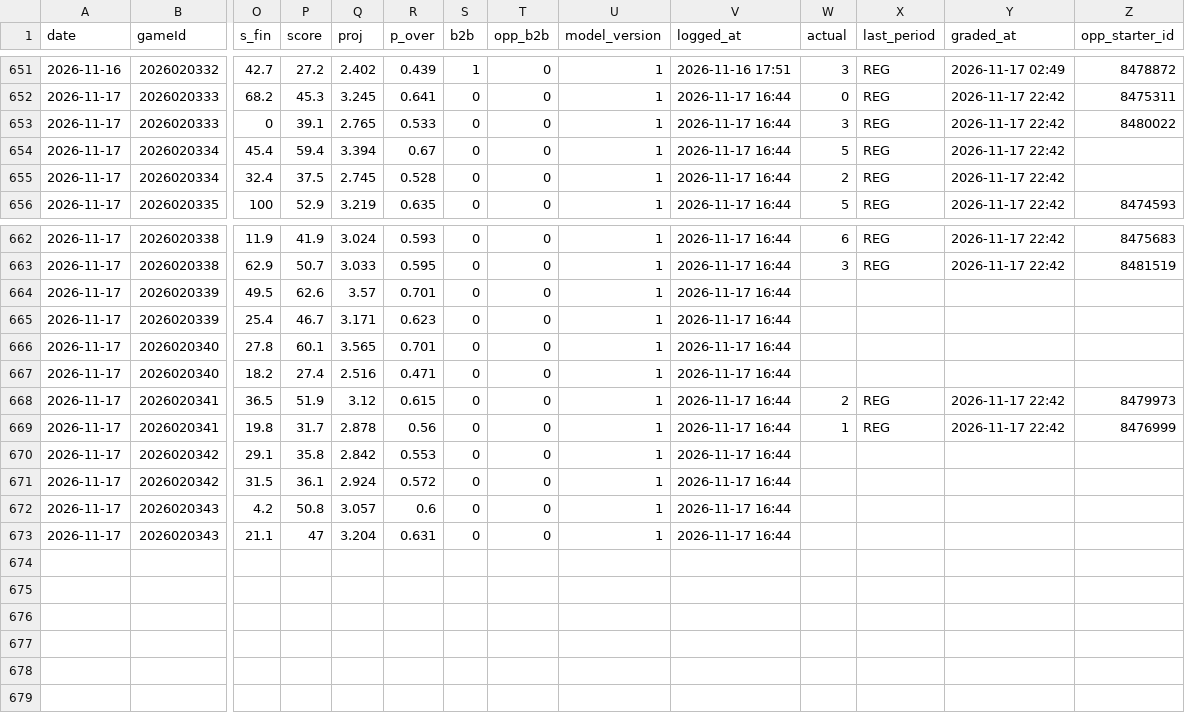
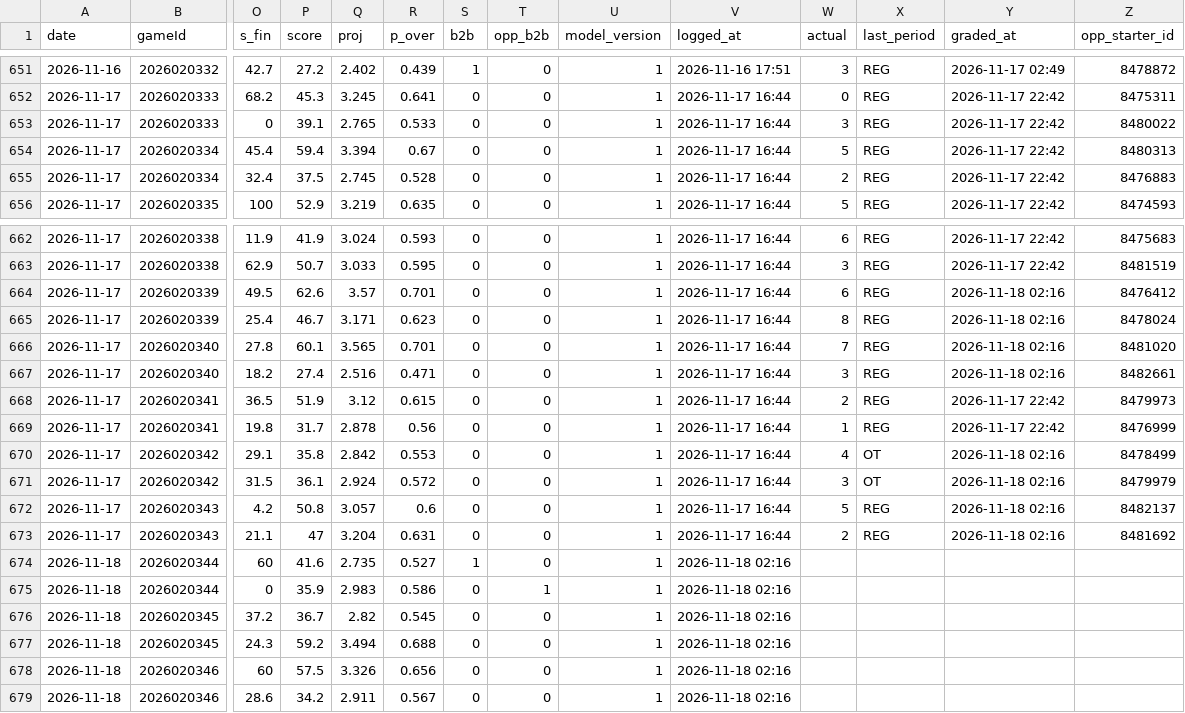
Before and after one commit to Johnbrick123/nhl-unders, a CSV file: monitor/log_2026-27.csv, drawn as a sheet; only a part is shown, gaps mark what is left out; rows hold the shown columns only; the diff names each change by its address in the sheet, - before the commit and + after, or states it on an @@ line.

```diff
--- a/monitor/log_2026-27.csv
+++ b/monitor/log_2026-27.csv
-Z654 (opp_starter_id): (empty)
+Z654 (opp_starter_id): 8480313
-Z655 (opp_starter_id): (empty)
+Z655 (opp_starter_id): 8476883
-W664 (actual): (empty)
+W664 (actual): 6
-X664:X667 (last_period): (empty)
+X664:X667 (last_period): REG
-Y664:Y667 (graded_at): (empty)
+Y664:Y667 (graded_at): 2026-11-18 02:16
-Z664 (opp_starter_id): (empty)
+Z664 (opp_starter_id): 8476412
-W665 (actual): (empty)
+W665 (actual): 8
-Z665 (opp_starter_id): (empty)
+Z665 (opp_starter_id): 8478024
-W666 (actual): (empty)
+W666 (actual): 7
-Z666 (opp_starter_id): (empty)
+Z666 (opp_starter_id): 8481020
-W667 (actual): (empty)
+W667 (actual): 3
-Z667 (opp_starter_id): (empty)
+Z667 (opp_starter_id): 8482661
-W670 (actual): (empty)
+W670 (actual): 4
-X670:X671 (last_period): (empty)
+X670:X671 (last_period): OT
-Y670:Y673 (graded_at): (empty)
+Y670:Y673 (graded_at): 2026-11-18 02:16
-Z670 (opp_starter_id): (empty)
+Z670 (opp_starter_id): 8478499
-W671 (actual): (empty)
+W671 (actual): 3
-Z671 (opp_starter_id): (empty)
+Z671 (opp_starter_id): 8479979
-W672 (actual): (empty)
+W672 (actual): 5
-X672:X673 (last_period): (empty)
+X672:X673 (last_period): REG
-Z672 (opp_starter_id): (empty)
+Z672 (opp_starter_id): 8482137
-W673 (actual): (empty)
+W673 (actual): 2
-Z673 (opp_starter_id): (empty)
+Z673 (opp_starter_id): 8481692
+row 674: 2026-11-18 | 2026020344 | 60 | 41.6 | 2.735 | 0.527 | 1 | 0 | 1 | 2026-11-18 02:16
+row 675: 2026-11-18 | 2026020344 | 0 | 35.9 | 2.983 | 0.586 | 0 | 1 | 1 | 2026-11-18 02:16
+row 676: 2026-11-18 | 2026020345 | 37.2 | 36.7 | 2.82 | 0.545 | 0 | 0 | 1 | 2026-11-18 02:16
+row 677: 2026-11-18 | 2026020345 | 24.3 | 59.2 | 3.494 | 0.688 | 0 | 0 | 1 | 2026-11-18 02:16
+row 678: 2026-11-18 | 2026020346 | 60 | 57.5 | 3.326 | 0.656 | 0 | 0 | 1 | 2026-11-18 02:16
+row 679: 2026-11-18 | 2026020346 | 28.6 | 34.2 | 2.911 | 0.567 | 0 | 0 | 1 | 2026-11-18 02:16
```
Also changed, not shown: 4 other files.
